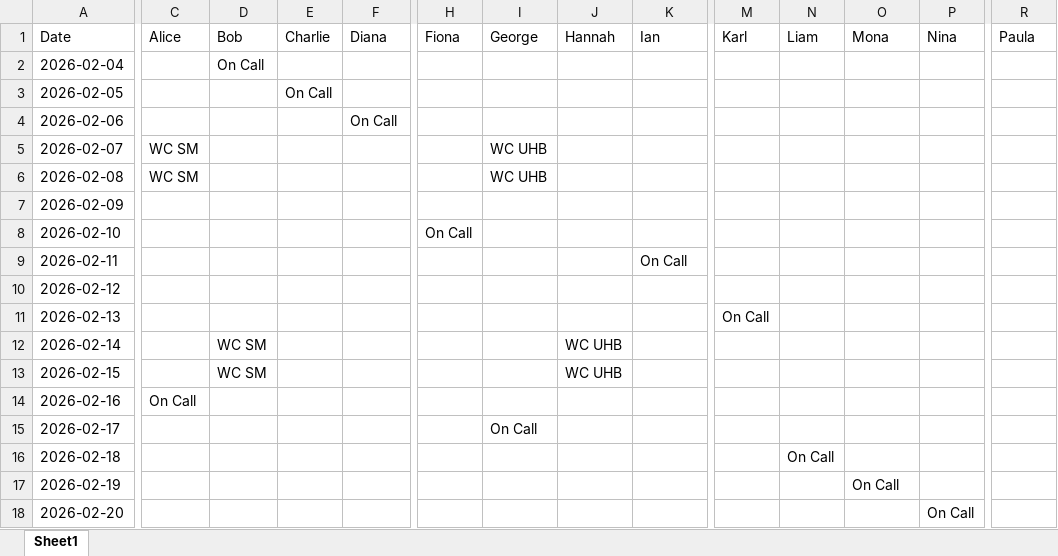
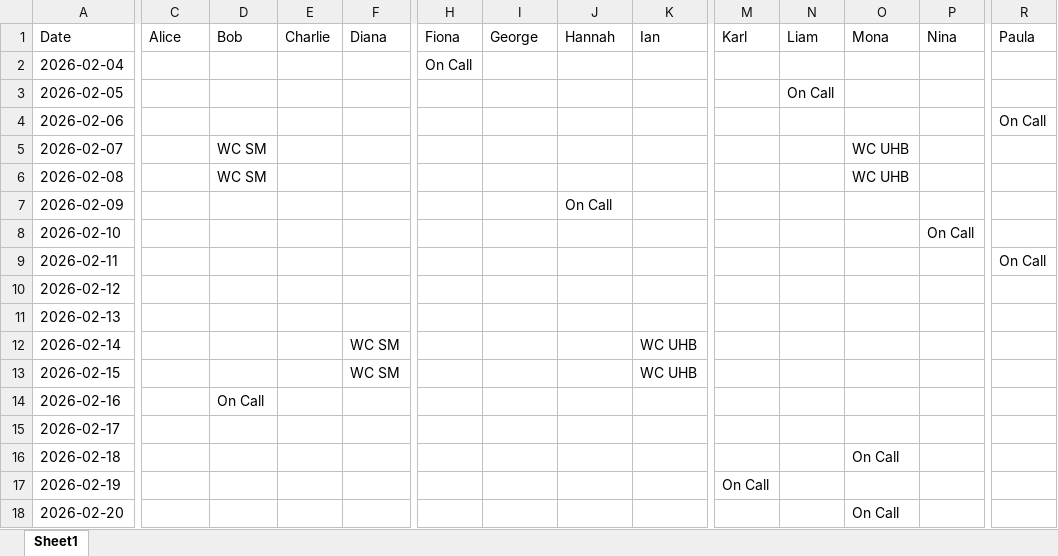
Before and after one commit to JStanleyBris/Rostering_docs, an Excel workbook: on_call_rota_16people_colored.xlsx, sheet Sheet1, drawn as a sheet; only a part is shown, gaps mark what is left out; values as stored, in another font and other column widths than the file's, no cell formats; the diff covers the shown part only; the diff names each change by its address in the sheet, - before the commit and + after, or states it on an @@ line.

Commit message:
for_hannah

```diff
--- a/on_call_rota_16people_colored.xlsx (sheet Sheet1)
+++ b/on_call_rota_16people_colored.xlsx (sheet Sheet1)
-D2 (Bob): On Call
+D2 (Bob): (empty)
-H2 (Fiona): (empty)
+H2 (Fiona): On Call
-E3 (Charlie): On Call
+E3 (Charlie): (empty)
-N3 (Liam): (empty)
+N3 (Liam): On Call
-F4 (Diana): On Call
+F4 (Diana): (empty)
-R4 (Paula): (empty)
+R4 (Paula): On Call
-C5:C6 (Alice): WC SM
+C5:C6 (Alice): (empty)
-D5:D6 (Bob): (empty)
+D5:D6 (Bob): WC SM
-I5:I6 (George): WC UHB
+I5:I6 (George): (empty)
-O5:O6 (Mona): (empty)
+O5:O6 (Mona): WC UHB
-J7 (Hannah): (empty)
+J7 (Hannah): On Call
-H8 (Fiona): On Call
+H8 (Fiona): (empty)
-P8 (Nina): (empty)
+P8 (Nina): On Call
-K9 (Ian): On Call
+K9 (Ian): (empty)
-R9 (Paula): (empty)
+R9 (Paula): On Call
-M11 (Karl): On Call
+M11 (Karl): (empty)
-D12:D13 (Bob): WC SM
+D12:D13 (Bob): (empty)
-F12:F13 (Diana): (empty)
+F12:F13 (Diana): WC SM
-J12:J13 (Hannah): WC UHB
+J12:J13 (Hannah): (empty)
-K12:K13 (Ian): (empty)
+K12:K13 (Ian): WC UHB
-C14 (Alice): On Call
+C14 (Alice): (empty)
-D14 (Bob): (empty)
+D14 (Bob): On Call
-I15 (George): On Call
+I15 (George): (empty)
-N16 (Liam): On Call
+N16 (Liam): (empty)
-O16 (Mona): (empty)
+O16 (Mona): On Call
-M17 (Karl): (empty)
+M17 (Karl): On Call
-O17 (Mona): On Call
+O17 (Mona): (empty)
-O18 (Mona): (empty)
+O18 (Mona): On Call
-P18 (Nina): On Call
+P18 (Nina): (empty)
```
Also changed, not shown: 337 edited cells elsewhere in this sheet, cell formats, 1 other file.
